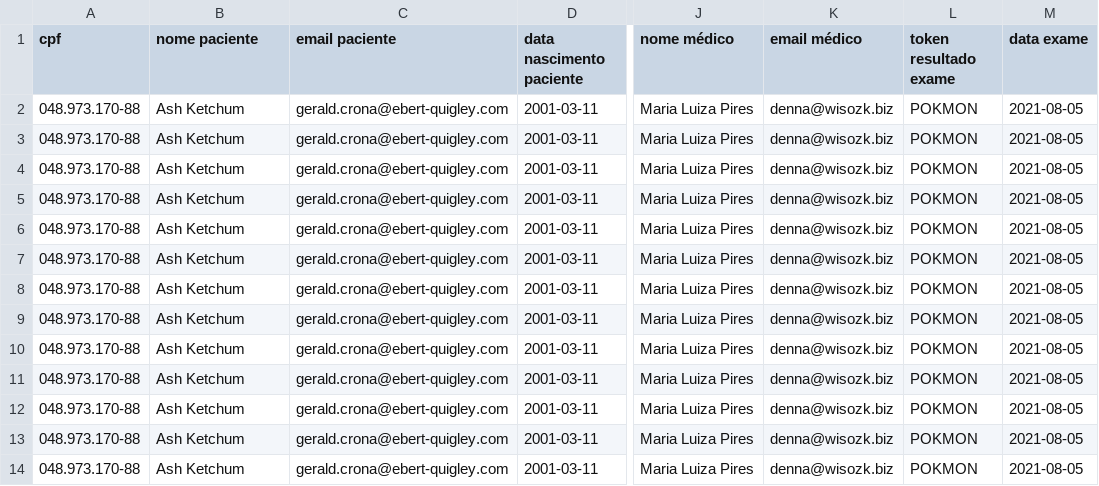
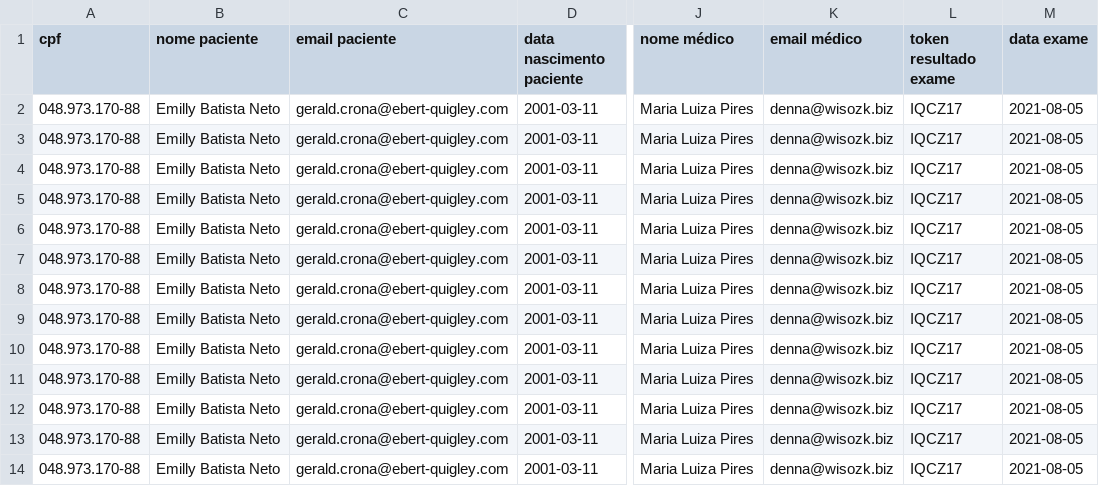
Before and after one commit to decoporteira/rebaselabs, a CSV file: spec/assets/test_data.csv, drawn as a sheet; only a part is shown, gaps mark what is left out; the diff names each change by its address in the sheet, - before the commit and + after, or states it on an @@ line.

```diff
--- a/spec/assets/test_data.csv
+++ b/spec/assets/test_data.csv
-B2:B14 (nome paciente): Ash Ketchum
+B2:B14 (nome paciente): Emilly Batista Neto
-L2:L14 (token resultado exame): POKMON
+L2:L14 (token resultado exame): IQCZ17
```
Also changed, not shown: 11 other files.
